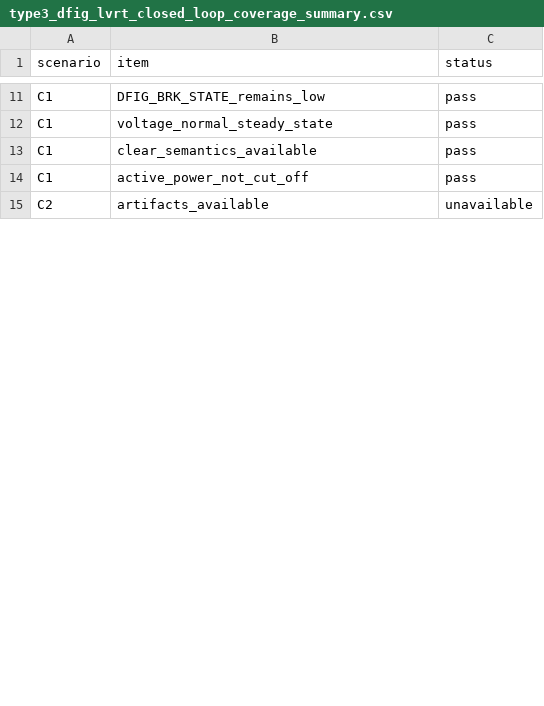
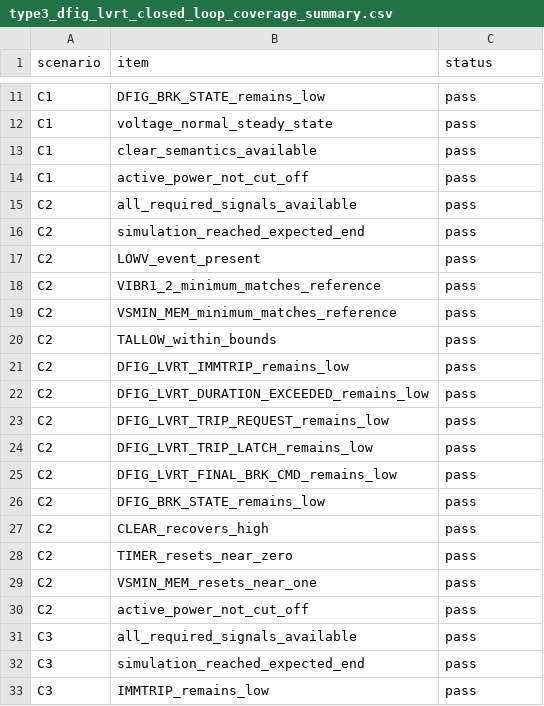
Before and after one commit to wangziwei1111/high-wind-cascading-pscad, a CSV file: data/reference/type3_dfig_lvrt_closed_loop_coverage_summary.csv, drawn as a sheet; only a part is shown, gaps mark what is left out; the diff covers the shown part only.

```diff
--- a/data/reference/type3_dfig_lvrt_closed_loop_coverage_summary.csv
+++ b/data/reference/type3_dfig_lvrt_closed_loop_coverage_summary.csv
@@ -14,2 +14,20 @@ C1,clear_semantics_available,pass
 C1,active_power_not_cut_off,pass
-C2,artifacts_available,unavailable
+C2,all_required_signals_available,pass
+C2,simulation_reached_expected_end,pass
+C2,LOWV_event_present,pass
+C2,VIBR1_2_minimum_matches_reference,pass
+C2,VSMIN_MEM_minimum_matches_reference,pass
+C2,TALLOW_within_bounds,pass
+C2,DFIG_LVRT_IMMTRIP_remains_low,pass
+C2,DFIG_LVRT_DURATION_EXCEEDED_remains_low,pass
+C2,DFIG_LVRT_TRIP_REQUEST_remains_low,pass
+C2,DFIG_LVRT_TRIP_LATCH_remains_low,pass
+C2,DFIG_LVRT_FINAL_BRK_CMD_remains_low,pass
+C2,DFIG_BRK_STATE_remains_low,pass
+C2,CLEAR_recovers_high,pass
+C2,TIMER_resets_near_zero,pass
+C2,VSMIN_MEM_resets_near_one,pass
+C2,active_power_not_cut_off,pass
+C3,all_required_signals_available,pass
+C3,simulation_reached_expected_end,pass
+C3,IMMTRIP_remains_low,pass
```
Also changed, not shown: 13 added rows and 2 edited cells elsewhere in this file, 6 other files.
